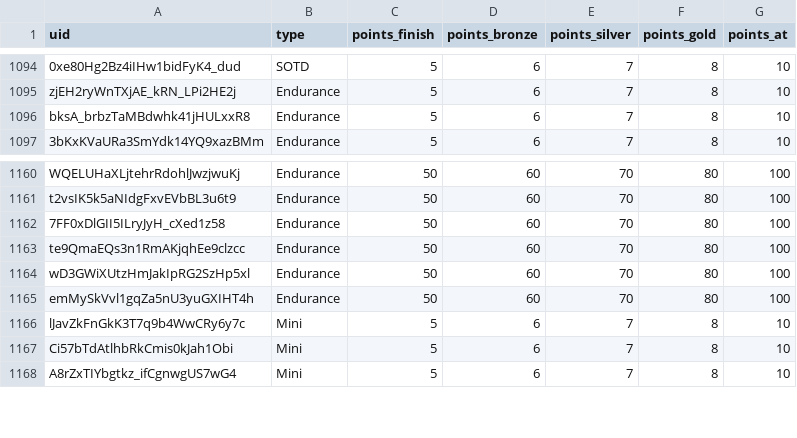
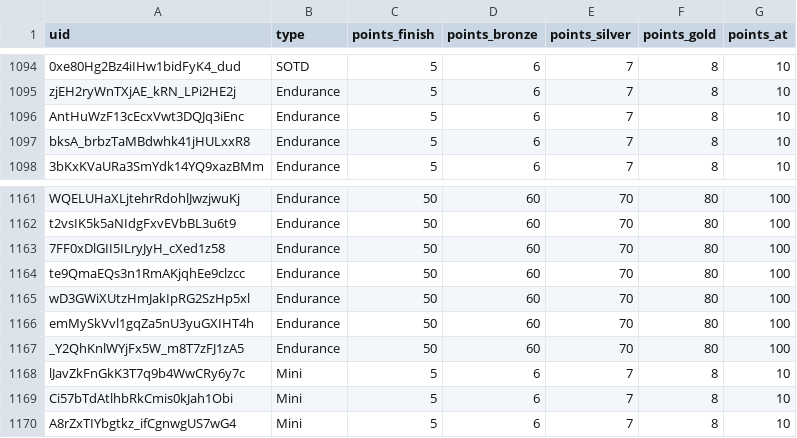
Before and after one commit to spl1nes/tmrank, a CSV file: maps.csv, drawn as a sheet; only a part is shown, gaps mark what is left out; the diff names each change by its address in the sheet, - before the commit and + after, or states it on an @@ line.

Commit message:
Update maps.csv

```diff
--- a/maps.csv
+++ b/maps.csv
+row 1096: AntHuWzF13cEcxVwt3DQJq3iEnc | Endurance | 5 | 6 | 7 | 8 | 10
+row 1167: _Y2QhKnlWYjFx5W_m8T7zFJ1zA5 | Endurance | 50 | 60 | 70 | 80 | 100
```
